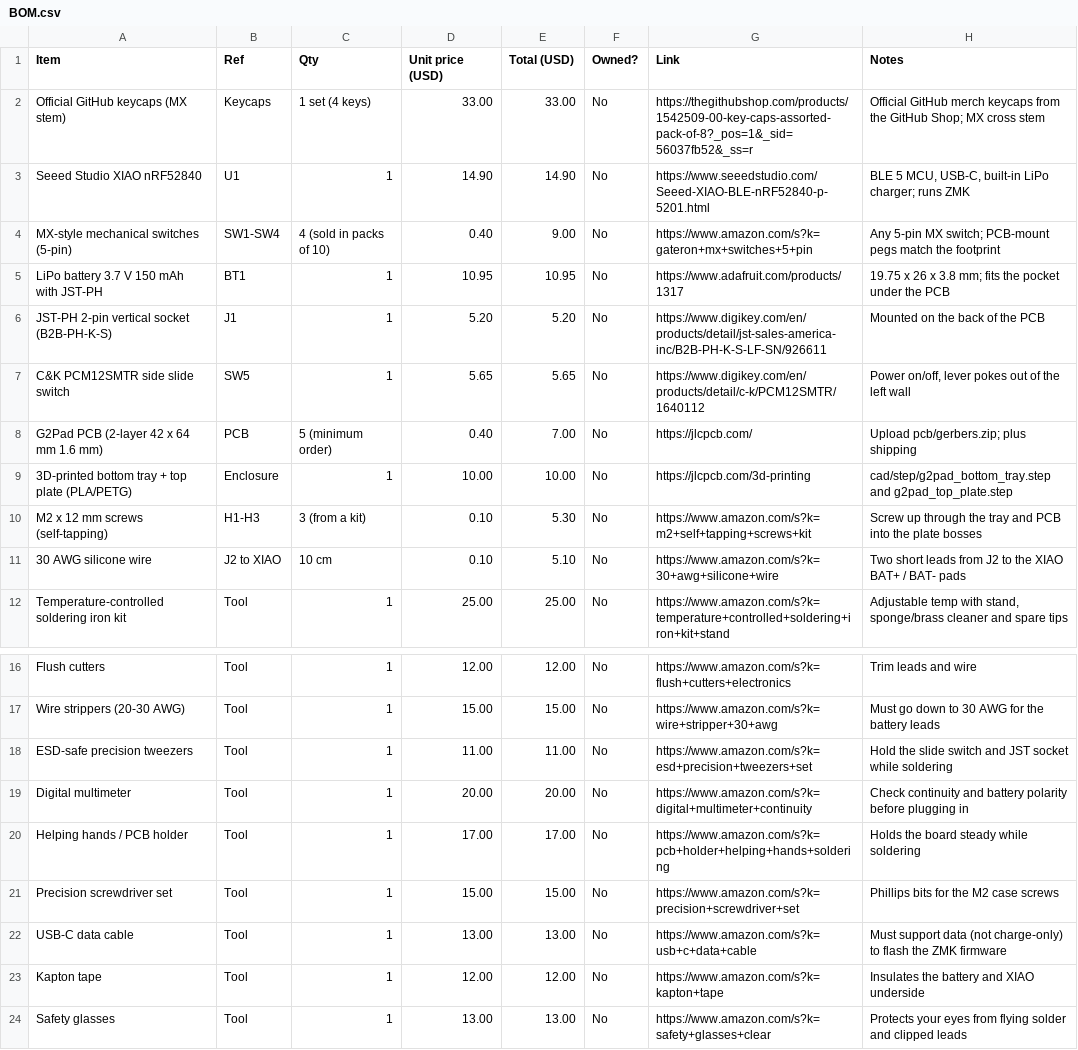
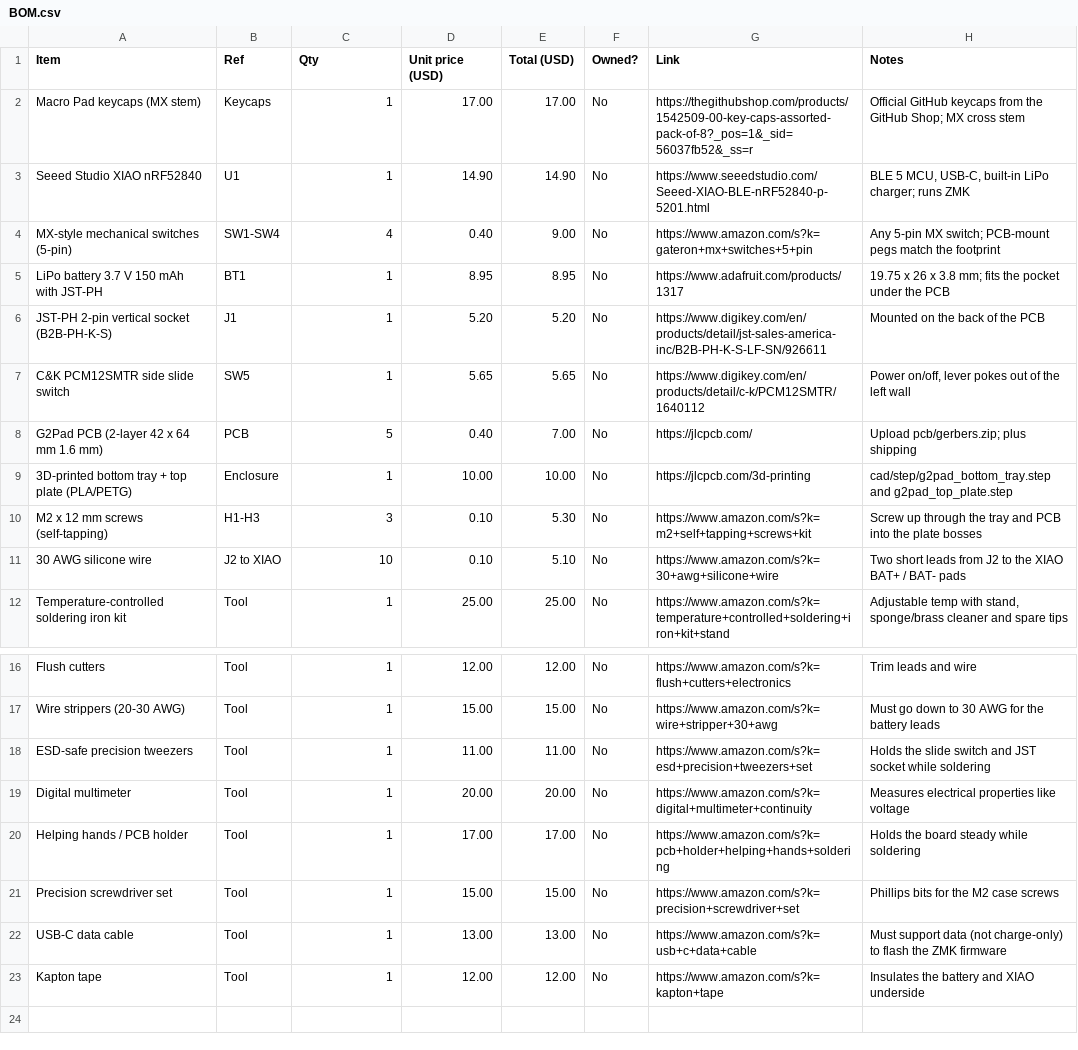
Before and after one commit to claire-yuan-xi/g2pad, a CSV file: BOM.csv, drawn as a sheet; only a part is shown, gaps mark what is left out.

Commit message:
update bom

```diff
--- a/BOM.csv
+++ b/BOM.csv
@@ -1,12 +1,12 @@
 Item,Ref,Qty,Unit price (USD),Total (USD),Owned?,Link,Notes
-Official GitHub keycaps (MX stem),Keycaps,1 set (4 keys),33.00,33.00,No,https://thegithubshop.com/products/1542509-00-key-caps-assorted-pack-of-8?_pos=1&_sid=56037fb52&_ss=r,Official GitHub merch keycaps from the GitHub Shop; MX cross stem
+Macro Pad keycaps (MX stem),Keycaps,1,17.00,17.00,No,https://thegithubshop.com/products/1542509-00-key-caps-assorted-pack-of-8?_pos=1&_sid=56037fb52&_ss=r,Official GitHub keycaps from the GitHub Shop; MX cross stem
 Seeed Studio XIAO nRF52840,U1,1,14.90,14.90,No,https://www.seeedstudio.com/Seeed-XIAO-BLE-nRF52840-p-5201.html,"BLE 5 MCU, USB-C, built-in LiPo charger; runs ZMK"
-MX-style mechanical switches (5-pin),SW1-SW4,4 (sold in packs of 10),0.40,9.00,No,https://www.amazon.com/s?k=gateron+mx+switches+5+pin,Any 5-pin MX switch; PCB-mount pegs match the footprint
-LiPo battery 3.7 V 150 mAh with JST-PH,BT1,1,10.95,10.95,No,https://www.adafruit.com/products/1317,19.75 x 26 x 3.8 mm; fits the pocket under the PCB
+MX-style mechanical switches (5-pin),SW1-SW4,4,0.40,9.00,No,https://www.amazon.com/s?k=gateron+mx+switches+5+pin,Any 5-pin MX switch; PCB-mount pegs match the footprint
+LiPo battery 3.7 V 150 mAh with JST-PH,BT1,1,8.95,8.95,No,https://www.adafruit.com/products/1317,19.75 x 26 x 3.8 mm; fits the pocket under the PCB
 JST-PH 2-pin vertical socket (B2B-PH-K-S),J1,1,5.20,5.20,No,https://www.digikey.com/en/products/detail/jst-sales-america-inc/B2B-PH-K-S-LF-SN/926611,Mounted on the back of the PCB
 C&K PCM12SMTR side slide switch,SW5,1,5.65,5.65,No,https://www.digikey.com/en/products/detail/c-k/PCM12SMTR/1640112,"Power on/off, lever pokes out of the left wall"
-G2Pad PCB (2-layer 42 x 64 mm 1.6 mm),PCB,5 (minimum order),0.40,7.00,No,https://jlcpcb.com/,Upload pcb/gerbers.zip; plus shipping
+G2Pad PCB (2-layer 42 x 64 mm 1.6 mm),PCB,5,0.40,7.00,No,https://jlcpcb.com/,Upload pcb/gerbers.zip; plus shipping
 3D-printed bottom tray + top plate (PLA/PETG),Enclosure,1,10.00,10.00,No,https://jlcpcb.com/3d-printing,cad/step/g2pad_bottom_tray.step and g2pad_top_plate.step
-M2 x 12 mm screws (self-tapping),H1-H3,3 (from a kit),0.10,5.30,No,https://www.amazon.com/s?k=m2+self+tapping+screws+kit,Screw up through the tray and PCB into the plate bosses
-30 AWG silicone wire,J2 to XIAO,10 cm,0.10,5.10,No,https://www.amazon.com/s?k=30+awg+silicone+wire,Two short leads from J2 to the XIAO BAT+ / BAT- pads
+M2 x 12 mm screws (self-tapping),H1-H3,3,0.10,5.30,No,https://www.amazon.com/s?k=m2+self+tapping+screws+kit,Screw up through the tray and PCB into the plate bosses
+30 AWG silicone wire,J2 to XIAO,10,0.10,5.10,No,https://www.amazon.com/s?k=30+awg+silicone+wire,Two short leads from J2 to the XIAO BAT+ / BAT- pads
 Temperature-controlled soldering iron kit,Tool,1,25.00,25.00,No,https://www.amazon.com/s?k=temperature+controlled+soldering+iron+kit+stand,"Adjustable temp with stand, sponge/brass cleaner and spare tips"
@@ -17,4 +17,4 @@ Flush cutters,Tool,1,12.00,12.00,No,https://www.amazon.com/s?k=flush+cutters+ele
 Wire strippers (20-30 AWG),Tool,1,15.00,15.00,No,https://www.amazon.com/s?k=wire+stripper+30+awg,Must go down to 30 AWG for the battery leads
-ESD-safe precision tweezers,Tool,1,11.00,11.00,No,https://www.amazon.com/s?k=esd+precision+tweezers+set,Hold the slide switch and JST socket while soldering
-Digital multimeter,Tool,1,20.00,20.00,No,https://www.amazon.com/s?k=digital+multimeter+continuity,Check continuity and battery polarity before plugging in
+ESD-safe precision tweezers,Tool,1,11.00,11.00,No,https://www.amazon.com/s?k=esd+precision+tweezers+set,Holds the slide switch and JST socket while soldering
+Digital multimeter,Tool,1,20.00,20.00,No,https://www.amazon.com/s?k=digital+multimeter+continuity,Measures electrical properties like voltage
 Helping hands / PCB holder,Tool,1,17.00,17.00,No,https://www.amazon.com/s?k=pcb+holder+helping+hands+soldering,Holds the board steady while soldering
@@ -23,2 +23 @@ USB-C data cable,Tool,1,13.00,13.00,No,https://www.amazon.com/s?k=usb+c+data+cab
 Kapton tape,Tool,1,12.00,12.00,No,https://www.amazon.com/s?k=kapton+tape,Insulates the battery and XIAO underside
-Safety glasses,Tool,1,13.00,13.00,No,https://www.amazon.com/s?k=safety+glasses+clear,Protects your eyes from flying solder and clipped leads
```
